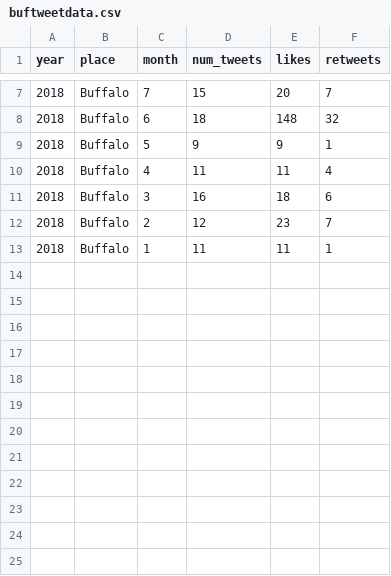
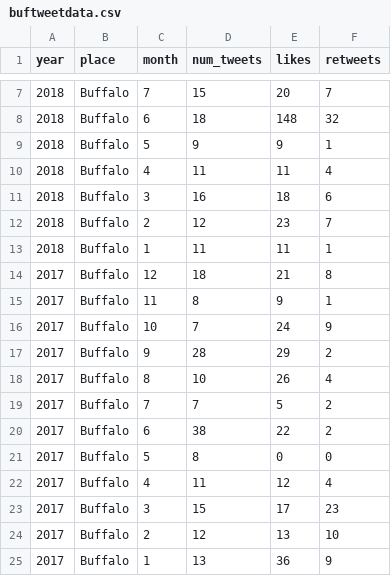
Before and after one commit to kfriis33/datasaurs, a CSV file: data/buftweetdata.csv, drawn as a sheet; only a part is shown, gaps mark what is left out; the diff names each change by its address in the sheet, - before the commit and + after, or states it on an @@ line.

Commit message:
Change buffalo tweet data

```diff
--- a/data/buftweetdata.csv
+++ b/data/buftweetdata.csv
+row 14: 2017 | Buffalo | 12 | 18 | 21 | 8
+row 15: 2017 | Buffalo | 11 | 8 | 9 | 1
+row 16: 2017 | Buffalo | 10 | 7 | 24 | 9
+row 17: 2017 | Buffalo | 9 | 28 | 29 | 2
+row 18: 2017 | Buffalo | 8 | 10 | 26 | 4
+row 19: 2017 | Buffalo | 7 | 7 | 5 | 2
+row 20: 2017 | Buffalo | 6 | 38 | 22 | 2
+row 21: 2017 | Buffalo | 5 | 8 | 0 | 0
+row 22: 2017 | Buffalo | 4 | 11 | 12 | 4
+row 23: 2017 | Buffalo | 3 | 15 | 17 | 23
+row 24: 2017 | Buffalo | 2 | 12 | 13 | 10
+row 25: 2017 | Buffalo | 1 | 13 | 36 | 9
```
